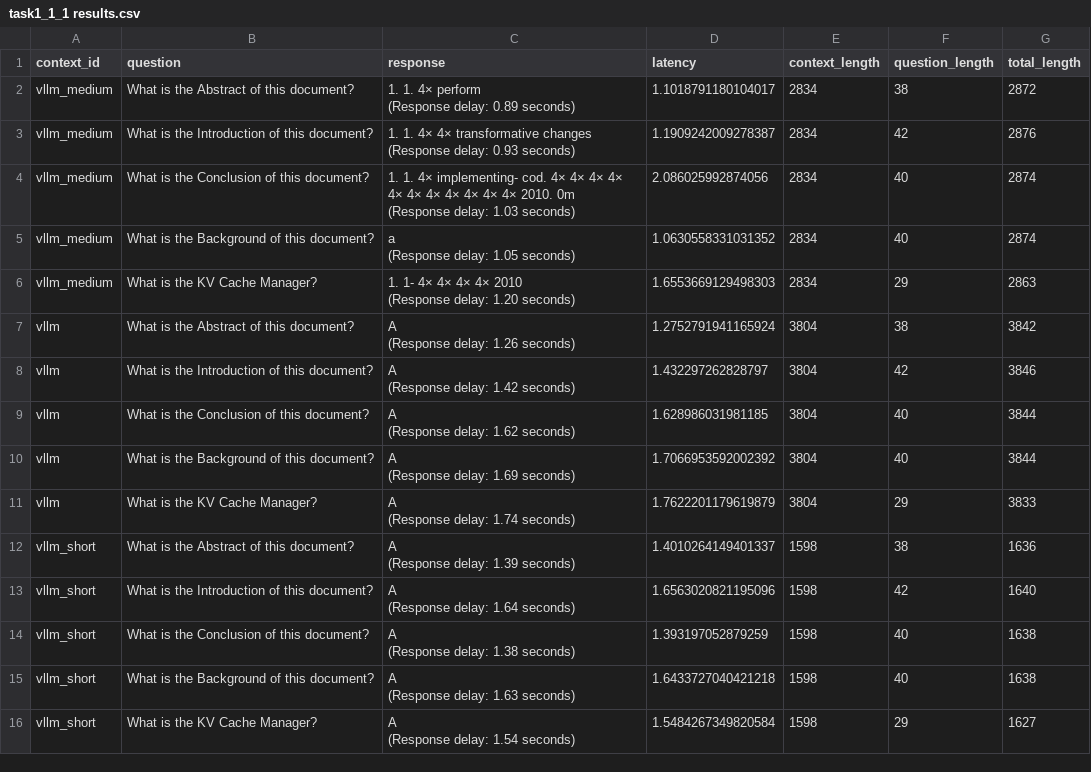
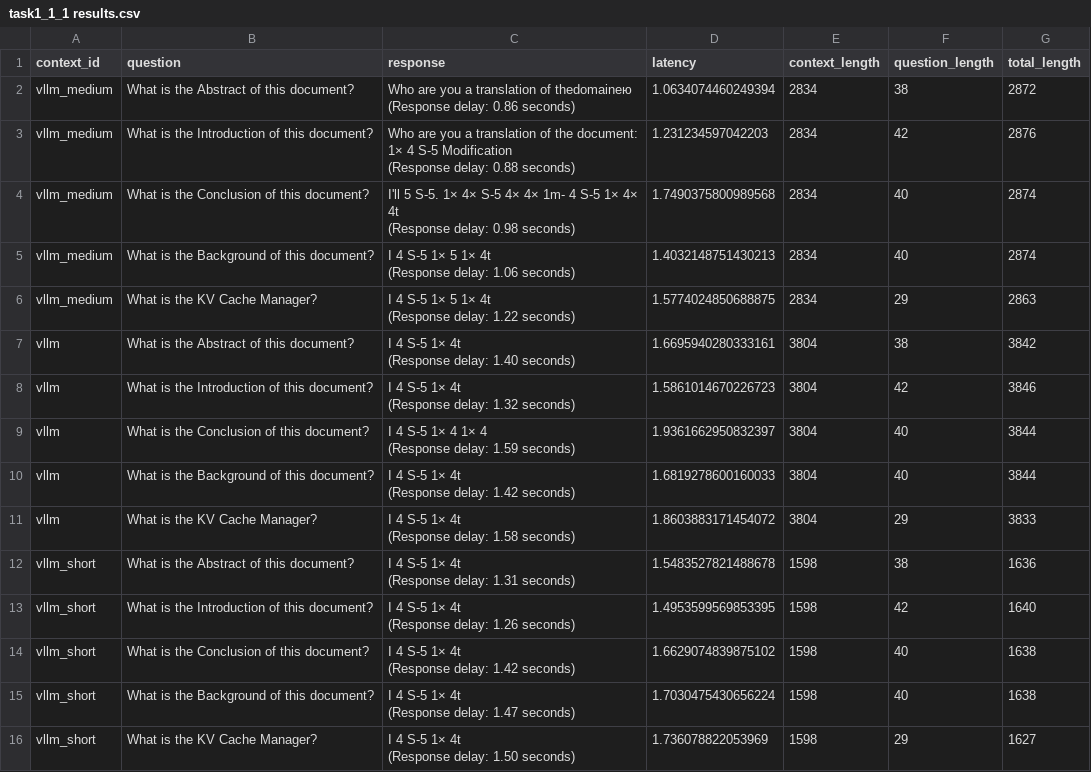
Before and after one commit to Jiananliu12138/IK2221_Project, a CSV file: frontend/task1_result/task1_1_1 results.csv, drawn as a sheet.

```diff
--- a/frontend/task1_result/task1_1_1 results.csv
+++ b/frontend/task1_result/task1_1_1 results.csv
@@ -1,46 +1,46 @@
 context_id,question,response,latency,context_length,question_length,total_length
-vllm_medium,What is the Abstract of this document?,"  1. 1. 4× perform
-
-(Response delay: 0.89 seconds)",1.1018791180104017,2834,38,2872
-vllm_medium,What is the Introduction of this document?," 1. 1. 4× 4× transformative changes
-
-(Response delay: 0.93 seconds)",1.1909242009278387,2834,42,2876
-vllm_medium,What is the Conclusion of this document?," 1. 1. 4× implementing- cod. 4× 4× 4× 4× 4× 4× 4× 4× 4× 4× 4× 2010. 0m
-
-(Response delay: 1.03 seconds)",2.086025992874056,2834,40,2874
-vllm_medium,What is the Background of this document?,"a
-
-(Response delay: 1.05 seconds)",1.0630558331031352,2834,40,2874
-vllm_medium,What is the KV Cache Manager?," 1. 1- 4× 4× 4× 4× 2010
-
-(Response delay: 1.20 seconds)",1.6553669129498303,2834,29,2863
-vllm,What is the Abstract of this document?,"A
-
-(Response delay: 1.26 seconds)",1.2752791941165924,3804,38,3842
-vllm,What is the Introduction of this document?,"A
-
-(Response delay: 1.42 seconds)",1.432297262828797,3804,42,3846
-vllm,What is the Conclusion of this document?,"A
-
-(Response delay: 1.62 seconds)",1.628986031981185,3804,40,3844
-vllm,What is the Background of this document?,"A
-
-(Response delay: 1.69 seconds)",1.7066953592002392,3804,40,3844
-vllm,What is the KV Cache Manager?,"A
-
-(Response delay: 1.74 seconds)",1.7622201179619879,3804,29,3833
-vllm_short,What is the Abstract of this document?,"A
-
-(Response delay: 1.39 seconds)",1.4010264149401337,1598,38,1636
-vllm_short,What is the Introduction of this document?,"A
-
-(Response delay: 1.64 seconds)",1.6563020821195096,1598,42,1640
-vllm_short,What is the Conclusion of this document?,"A
-
-(Response delay: 1.38 seconds)",1.393197052879259,1598,40,1638
-vllm_short,What is the Background of this document?,"A
-
-(Response delay: 1.63 seconds)",1.6433727040421218,1598,40,1638
-vllm_short,What is the KV Cache Manager?,"A
-
-(Response delay: 1.54 seconds)",1.5484267349820584,1598,29,1627
+vllm_medium,What is the Abstract of this document?,"Who are you a translation of thedomaineю
+
+(Response delay: 0.86 seconds)",1.0634074460249394,2834,38,2872
+vllm_medium,What is the Introduction of this document?,"Who are you a translation of the document: 1× 4 S-5 Modification
+
+(Response delay: 0.88 seconds)",1.231234597042203,2834,42,2876
+vllm_medium,What is the Conclusion of this document?,"I'll 5 S-5. 1× 4× S-5 4× 4× 1m- 4 S-5 1× 4× 4t
+
+(Response delay: 0.98 seconds)",1.7490375800989568,2834,40,2874
+vllm_medium,What is the Background of this document?,"I 4 S-5 1× 5 1× 4t
+
+(Response delay: 1.06 seconds)",1.4032148751430213,2834,40,2874
+vllm_medium,What is the KV Cache Manager?,"I 4 S-5 1× 5 1× 4t
+
+(Response delay: 1.22 seconds)",1.5774024850688875,2834,29,2863
+vllm,What is the Abstract of this document?,"I 4 S-5 1× 4t
+
+(Response delay: 1.40 seconds)",1.6695940280333161,3804,38,3842
+vllm,What is the Introduction of this document?,"I 4 S-5 1× 4t
+
+(Response delay: 1.32 seconds)",1.5861014670226723,3804,42,3846
+vllm,What is the Conclusion of this document?,"I 4 S-5 1× 4 1× 4
+
+(Response delay: 1.59 seconds)",1.9361662950832397,3804,40,3844
+vllm,What is the Background of this document?,"I 4 S-5 1× 4t
+
+(Response delay: 1.42 seconds)",1.6819278600160033,3804,40,3844
+vllm,What is the KV Cache Manager?,"I 4 S-5 1× 4t
+
+(Response delay: 1.58 seconds)",1.8603883171454072,3804,29,3833
+vllm_short,What is the Abstract of this document?,"I 4 S-5 1× 4t
+
+(Response delay: 1.31 seconds)",1.5483527821488678,1598,38,1636
+vllm_short,What is the Introduction of this document?,"I 4 S-5 1× 4t
+
+(Response delay: 1.26 seconds)",1.4953599569853395,1598,42,1640
+vllm_short,What is the Conclusion of this document?,"I 4 S-5 1× 4t
+
+(Response delay: 1.42 seconds)",1.6629074839875102,1598,40,1638
+vllm_short,What is the Background of this document?,"I 4 S-5 1× 4t
+
+(Response delay: 1.47 seconds)",1.7030475430656224,1598,40,1638
+vllm_short,What is the KV Cache Manager?,"I 4 S-5 1× 4t
+
+(Response delay: 1.50 seconds)",1.736078822053969,1598,29,1627
```
Also changed, not shown: frontend/task1_result/task1_1_0 results.csv, frontend/task1_result/task1_1_2 results.csv, 17 other files.
